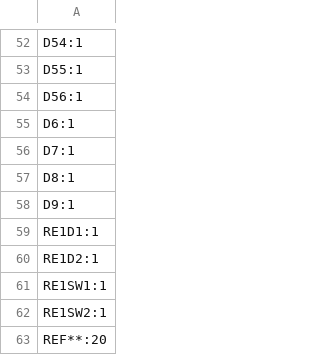
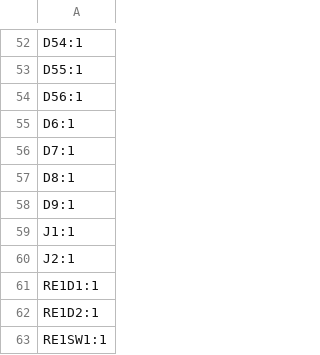
Before and after one commit to permafrost06/autotome, a CSV file: pcb/production/designators.csv, drawn as a sheet; only a part is shown, gaps mark what is left out; the shorter side is filled out with more unchanged rows.

```diff
--- a/pcb/production/designators.csv
+++ b/pcb/production/designators.csv
@@ -58,2 +58,4 @@ D8:1
 D9:1
+J1:1
+J2:1
 RE1D1:1
```
Also changed, not shown: pcb/production/bom.csv, pcb/production/positions.csv, 3 other files.
